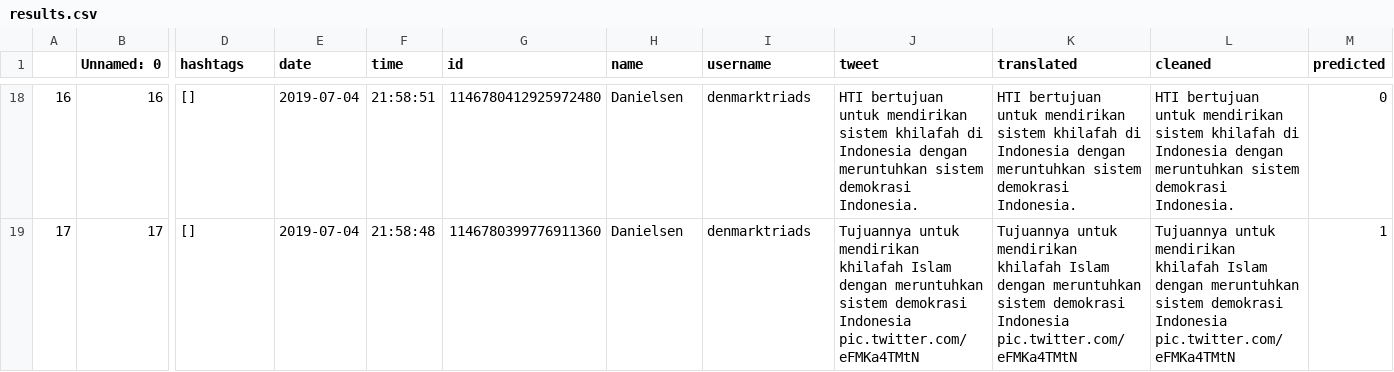
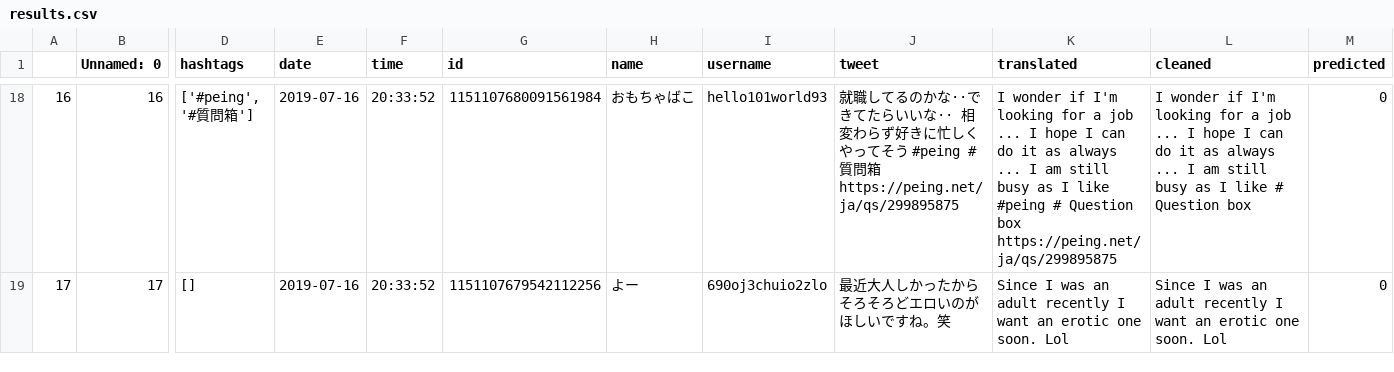
Before and after one commit to ambervoong/isextreme, a CSV file: Code/outputs/results/results.csv, drawn as a sheet; only a part is shown, gaps mark what is left out; the diff covers the shown part only; the diff names each change by its address in the sheet, - before the commit and + after, or states it on an @@ line.

```diff
--- a/Code/outputs/results/results.csv
+++ b/Code/outputs/results/results.csv
-D18 (hashtags): []
+D18 (hashtags): ['#peing', '#質問箱']
-E18:E19 (date): 2019-07-04
+E18:E19 (date): 2019-07-16
-F18 (time): 21:58:51
+F18 (time): 20:33:52
-G18 (id): 1146780412925972480
+G18 (id): 1151107680091561984
-H18 (name): Danielsen
+H18 (name): おもちゃばこ
-I18 (username): denmarktriads
+I18 (username): hello101world93
-J18 (tweet): HTI bertujuan untuk mendirikan sistem khilafah di Indonesia dengan meruntuhkan sistem demokrasi Indonesia.
+J18 (tweet): 就職してるのかな··できてたらいいな·· 相変わらず好きに忙しくやってそう #peing #質問箱 https://peing.net/ja/qs/299895875
-K18 (translated): HTI bertujuan untuk mendirikan sistem khilafah di Indonesia dengan meruntuhkan sistem demokrasi Indonesia.
+K18 (translated): I wonder if I'm looking for a job ... I hope I can do it as always ... I am still busy as I like #peing # Question box https://peing.net/ja/qs/299895875
-L18 (cleaned): HTI bertujuan untuk mendirikan sistem khilafah di Indonesia dengan meruntuhkan sistem demokrasi Indonesia.
+L18 (cleaned): I wonder if I'm looking for a job ... I hope I can do it as always ... I am still busy as I like # Question box
-F19 (time): 21:58:48
+F19 (time): 20:33:52
-G19 (id): 1146780399776911360
+G19 (id): 1151107679542112256
-H19 (name): Danielsen
+H19 (name): よー
-I19 (username): denmarktriads
+I19 (username): 690oj3chuio2zlo
-J19 (tweet): Tujuannya untuk mendirikan khilafah Islam dengan meruntuhkan sistem demokrasi Indonesia pic.twitter.com/eFMKa4TMtN
+J19 (tweet): 最近大人しかったからそろそろどエロいのがほしいですね。笑
-K19 (translated): Tujuannya untuk mendirikan khilafah Islam dengan meruntuhkan sistem demokrasi Indonesia pic.twitter.com/eFMKa4TMtN
+K19 (translated): Since I was an adult recently I want an erotic one soon. Lol
-L19 (cleaned): Tujuannya untuk mendirikan khilafah Islam dengan meruntuhkan sistem demokrasi Indonesia pic.twitter.com/eFMKa4TMtN
+L19 (cleaned): Since I was an adult recently I want an erotic one soon. Lol
-M19 (predicted): 1
+M19 (predicted): 0
```
Also changed, not shown: 157 edited cells elsewhere in this file, Code/input_data/dev.tsv, 3 other files.
